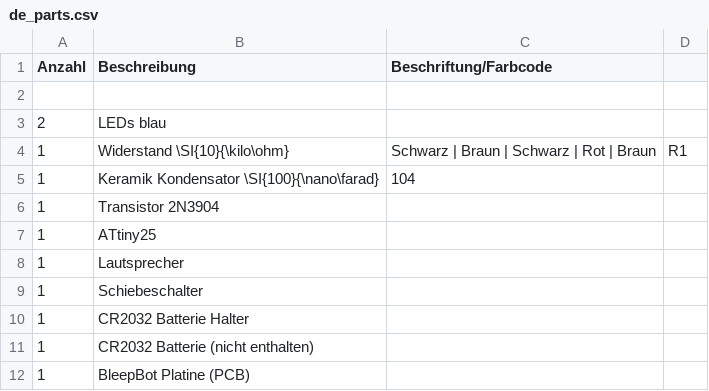
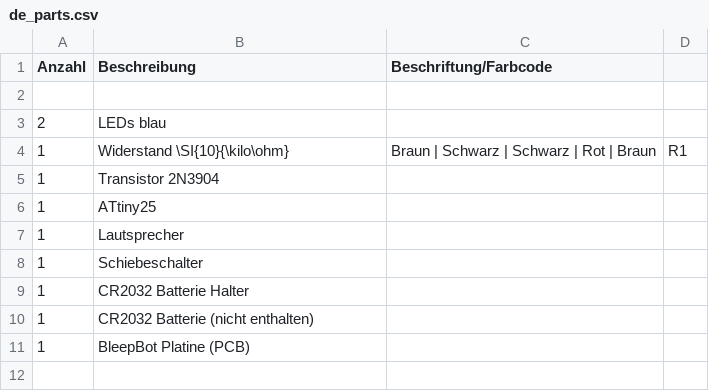
Before and after one commit to Binary-Kitchen/SolderingTutorial, a CSV file: BleepBot/manual/configuration/de_parts.csv, drawn as a sheet.

```diff
--- a/BleepBot/manual/configuration/de_parts.csv
+++ b/BleepBot/manual/configuration/de_parts.csv
@@ -3,4 +3,3 @@ Anzahl,Beschreibung,Beschriftung/Farbcode
 2,LEDs blau,
-1,Widerstand \SI{10}{\kilo\ohm},Schwarz | Braun | Schwarz | Rot | Braun,R1
-1,Keramik Kondensator \SI{100}{\nano\farad},104
+1,Widerstand \SI{10}{\kilo\ohm},Braun | Schwarz | Schwarz | Rot | Braun,R1
 1,Transistor 2N3904
```
Also changed, not shown: BleepBot/manual/configuration/de_steps.csv, BleepBot/manual/configuration/en_parts.csv, 5 other files.
